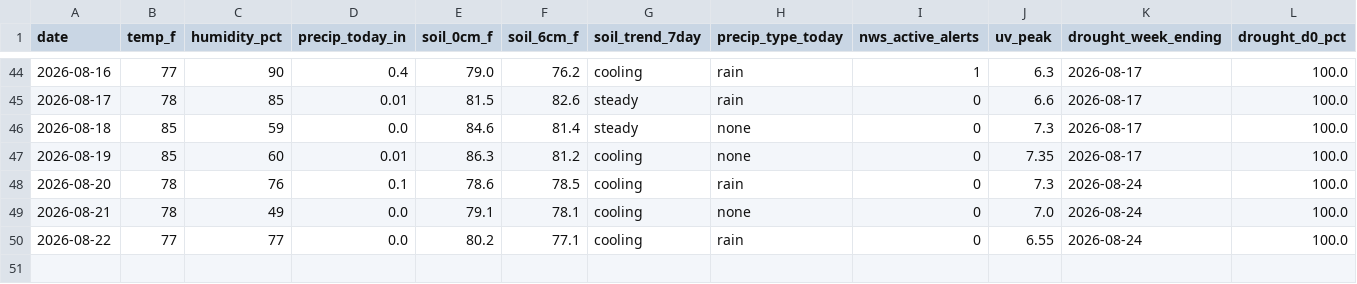
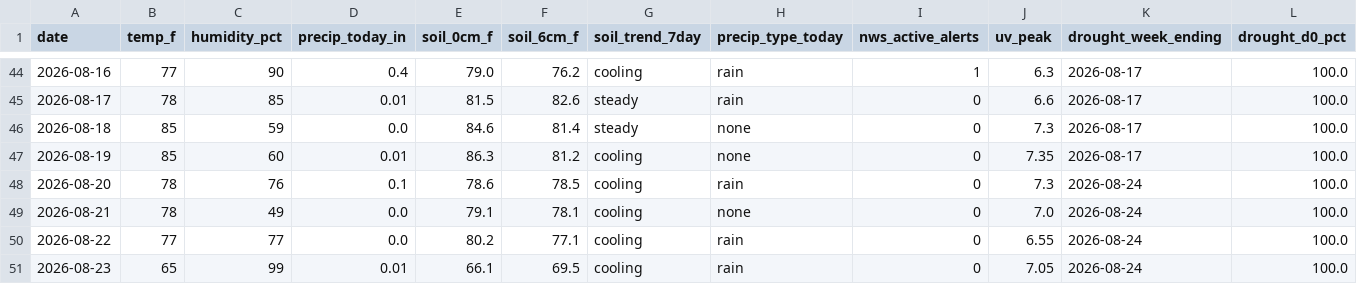
Before and after one commit to RDBFarm/rdbf-weather, a CSV file: weather_history.csv, drawn as a sheet; only a part is shown, gaps mark what is left out; rows hold the shown columns only; the diff names each change by its address in the sheet, - before the commit and + after, or states it on an @@ line.

```diff
--- a/weather_history.csv
+++ b/weather_history.csv
+row 51: 2026-08-23 | 65 | 99 | 0.01 | 66.1 | 69.5 | cooling | rain | 0 | 7.05 | 2026-08-24 | 100.0
```
Also changed, not shown: 1 other file.
